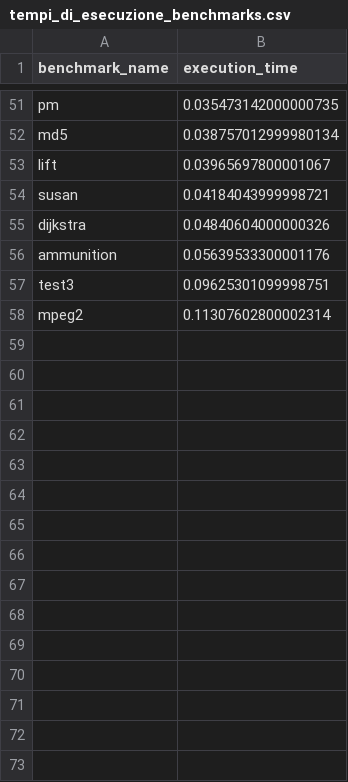
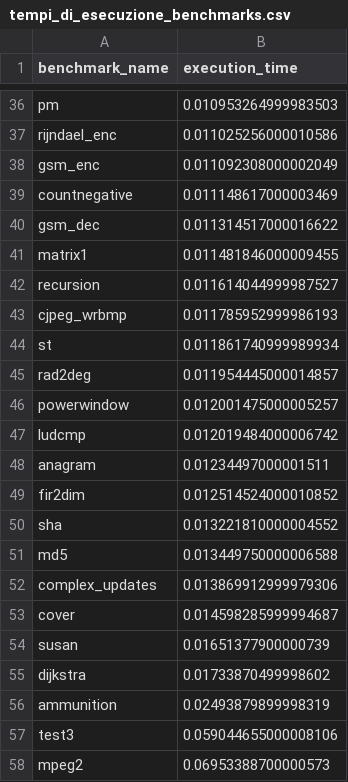
Before and after one commit to GiuliaSimoncini/WCET_Analysis, a CSV file: Con input di TACLeBench/tempi_di_esecuzione_benchmarks.csv, drawn as a sheet; only a part is shown, gaps mark what is left out; removed rows and columns are numbered as before the commit, all else as after; the diff covers the shown part only; the diff names each change by its address in the sheet, - before the commit and + after, or states it on an @@ line.

```diff
--- a/Con input di TACLeBench/tempi_di_esecuzione_benchmarks.csv
+++ b/Con input di TACLeBench/tempi_di_esecuzione_benchmarks.csv
-B36 (execution_time): 0.035473142000000735
+B36 (execution_time): 0.010953264999983503
+row 37: rijndael_enc | 0.011025256000010586
+row 38: gsm_enc | 0.011092308000002049
+row 39: countnegative | 0.011148617000003469
+row 40: gsm_dec | 0.011314517000016622
+row 41: matrix1 | 0.011481846000009455
+row 42: recursion | 0.011614044999987527
+row 43: cjpeg_wrbmp | 0.011785952999986193
+row 44: st | 0.011861740999989934
+row 45: rad2deg | 0.011954445000014857
+row 46: powerwindow | 0.012001475000005257
+row 47: ludcmp | 0.012019484000006742
+row 48: anagram | 0.01234497000001511
+row 49: fir2dim | 0.012514524000010852
+row 50: sha | 0.013221810000004552
-B51 (execution_time): 0.038757012999980134
+B51 (execution_time): 0.013449750000006588
-row 53: lift | 0.03965697800001067
+row 52: complex_updates | 0.013869912999979306
+row 53: cover | 0.014598285999994687
-B54 (execution_time): 0.04184043999998721
+B54 (execution_time): 0.01651377900000739
-B55 (execution_time): 0.04840604000000326
+B55 (execution_time): 0.01733870499998602
-B56 (execution_time): 0.05639533300001176
+B56 (execution_time): 0.02493879899998319
-B57 (execution_time): 0.09625301099998751
+B57 (execution_time): 0.059044655000008106
-B58 (execution_time): 0.11307602800002314
+B58 (execution_time): 0.06953388700000573
```
Also changed, not shown: 24 added rows, 39 removed rows and 10 edited cells elsewhere in this file, Con input modificati/tempi_di_esecuzione_benchmarks.csv, 11 other files.
